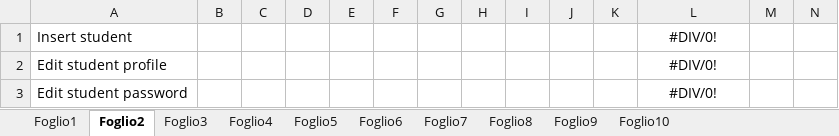
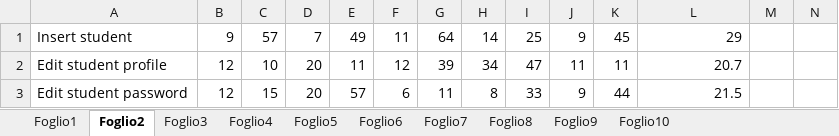
Before and after one commit to mattiamarilli/unifi_phd, an Excel workbook: documentation/MultiUserIncreaseOc.xlsx, sheet Foglio2, drawn as a sheet; only a part is shown; values as stored, in another font and other column widths than the file's, no borders; the diff covers the shown part only; the diff names each change by its address in the sheet, - before the commit and + after, or states it on an @@ line.

```diff
--- a/documentation/MultiUserIncreaseOc.xlsx (sheet Foglio2)
+++ b/documentation/MultiUserIncreaseOc.xlsx (sheet Foglio2)
-B1: (empty)
+B1: 9
-C1: (empty)
+C1: 57
-D1: (empty)
+D1: 7
-E1: (empty)
+E1: 49
-F1: (empty)
+F1: 11
-G1: (empty)
+G1: 64
-H1: (empty)
+H1: 14
-I1: (empty)
+I1: 25
-J1: (empty)
+J1: 9
-K1: (empty)
+K1: 45
-L1: #DIV/0!
+L1: 29
-L1:L3 alignment: center
+L1:L3 alignment: right
-B2:B3: (empty)
+B2:B3: 12
-C2: (empty)
+C2: 10
-D2:D3: (empty)
+D2:D3: 20
-E2: (empty)
+E2: 11
-F2: (empty)
+F2: 12
-G2: (empty)
+G2: 39
-H2: (empty)
+H2: 34
-I2: (empty)
+I2: 47
-J2: (empty)
+J2: 11
-K2: (empty)
+K2: 11
-L2: #DIV/0!
+L2: 20.7
-C3: (empty)
+C3: 15
-E3: (empty)
+E3: 57
-F3: (empty)
+F3: 6
-G3: (empty)
+G3: 11
-H3: (empty)
+H3: 8
-I3: (empty)
+I3: 33
-J3: (empty)
+J3: 9
-K3: (empty)
+K3: 44
-L3: #DIV/0!
+L3: 21.5
```
Also changed, not shown: 188 edited cells and cell formats elsewhere in this sheet, sheet Foglio7, sheet Foglio1, sheet Foglio3, sheet Foglio4, sheet Foglio6, sheet Foglio5, 3 more sheets, documentation/MultiUserIncreaseDo.xlsx, documentation/MultiUserIncreasePr.xlsx, 6 other files.
